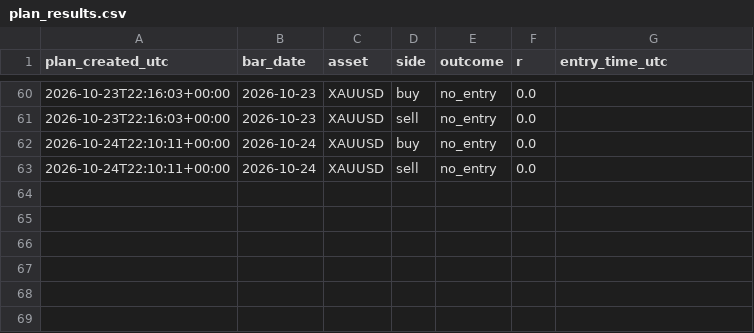
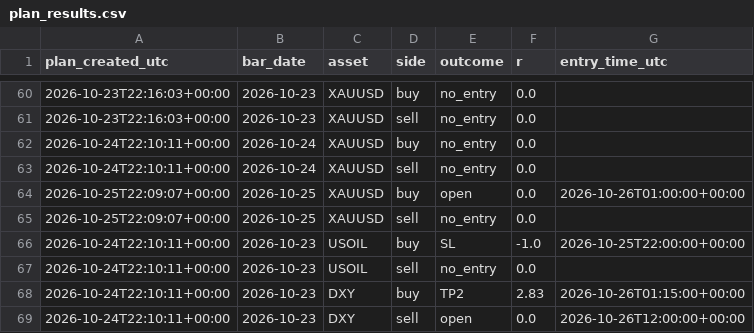
Before and after one commit to amonaipitf-ai/trading-ml, a CSV file: data/plan_results.csv, drawn as a sheet; only a part is shown, gaps mark what is left out.

Commit message:
plan 2026-10-26

```diff
--- a/data/plan_results.csv
+++ b/data/plan_results.csv
@@ -63 +63,7 @@ plan_created_utc,bar_date,asset,side,outcome,r,entry_time_utc
 2026-10-24T22:10:11+00:00,2026-10-24,XAUUSD,sell,no_entry,0.0,
+2026-10-25T22:09:07+00:00,2026-10-25,XAUUSD,buy,open,0.0,2026-10-26T01:00:00+00:00
+2026-10-25T22:09:07+00:00,2026-10-25,XAUUSD,sell,no_entry,0.0,
+2026-10-24T22:10:11+00:00,2026-10-23,USOIL,buy,SL,-1.0,2026-10-25T22:00:00+00:00
+2026-10-24T22:10:11+00:00,2026-10-23,USOIL,sell,no_entry,0.0,
+2026-10-24T22:10:11+00:00,2026-10-23,DXY,buy,TP2,2.83,2026-10-26T01:15:00+00:00
+2026-10-24T22:10:11+00:00,2026-10-23,DXY,sell,open,0.0,2026-10-26T12:00:00+00:00
```
Also changed, not shown: 1 other file.
